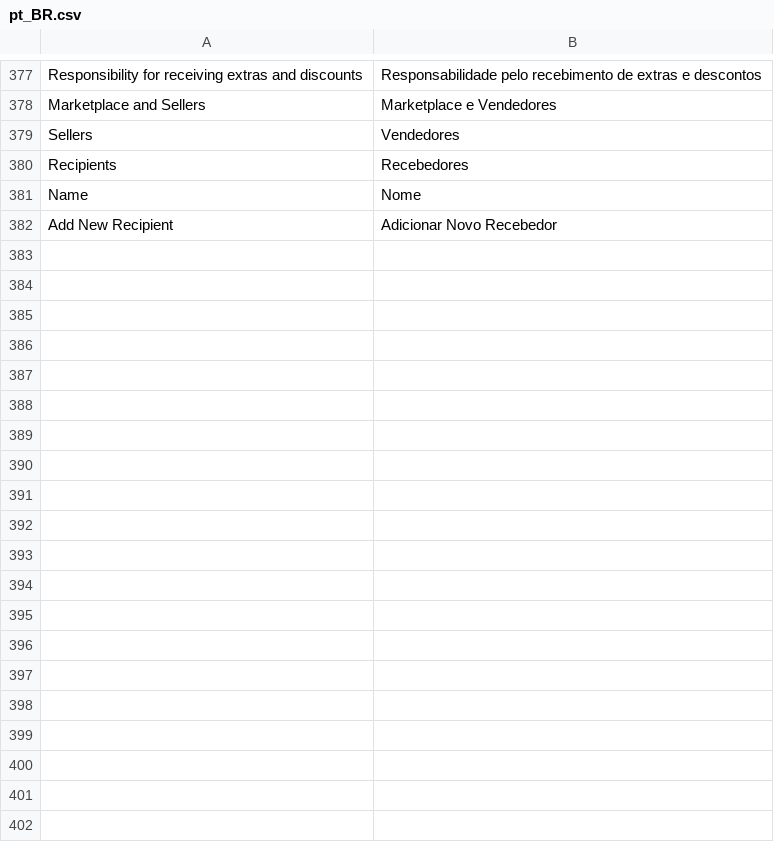
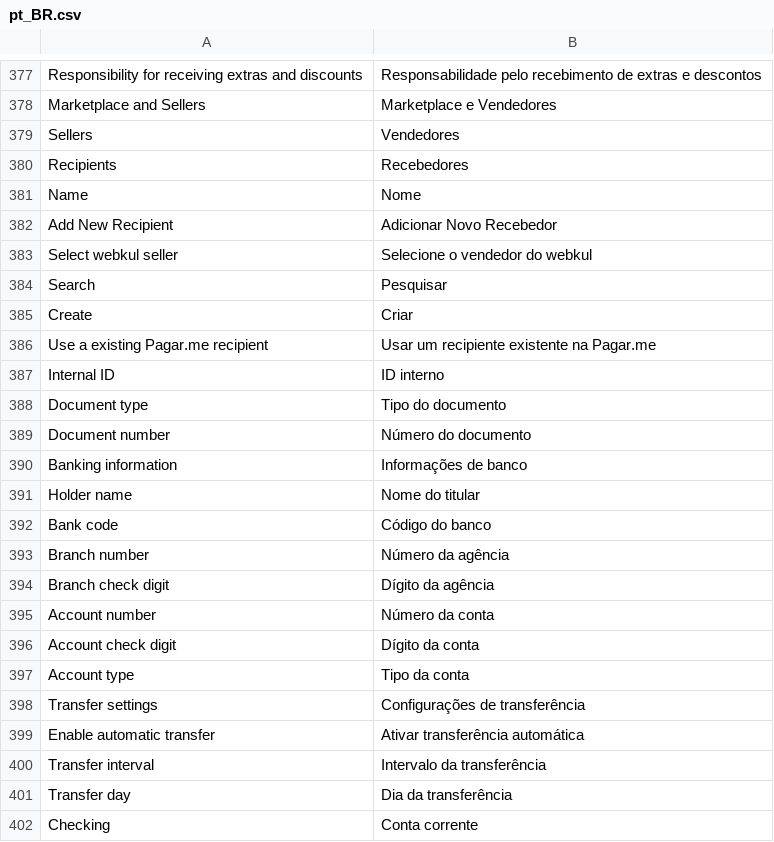
Before and after one commit to pagarme/magento2, a CSV file: i18n/pt_BR.csv, drawn as a sheet; only a part is shown, gaps mark what is left out; the diff covers the shown part only.

```diff
--- a/i18n/pt_BR.csv
+++ b/i18n/pt_BR.csv
@@ -382 +382,21 @@
 "Add New Recipient","Adicionar Novo Recebedor"
+"Select webkul seller","Selecione o vendedor do webkul"
+"Search","Pesquisar"
+"Create","Criar"
+"Use a existing Pagar.me recipient","Usar um recipiente existente na Pagar.me"
+"Internal ID","ID interno"
+"Document type","Tipo do documento"
+"Document number","Número do documento"
+"Banking information","Informações de banco"
+"Holder name","Nome do titular"
+"Bank code","Código do banco"
+"Branch number","Número da agência"
+"Branch check digit","Dígito da agência"
+"Account number","Número da conta"
+"Account check digit","Dígito da conta"
+"Account type","Tipo da conta"
+"Transfer settings","Configurações de transferência"
+"Enable automatic transfer","Ativar transferência automática"
+"Transfer interval","Intervalo da transferência"
+"Transfer day","Dia da transferência"
+"Checking","Conta corrente"
```
Also changed, not shown: 9 added rows elsewhere in this file, i18n/en_US.csv, 4 other files.
